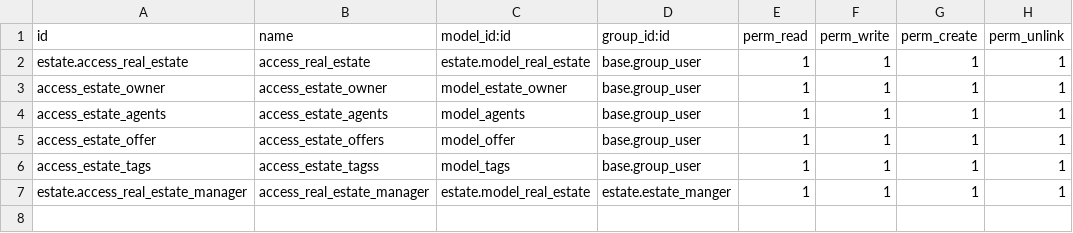
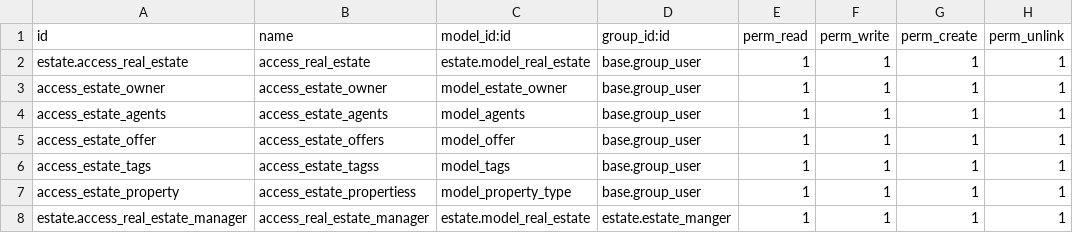
Before and after one commit to 3bdallahai/RealEstate-module-Odoo, a CSV file: security/ir.model.access.csv, drawn as a sheet.

```diff
--- a/security/ir.model.access.csv
+++ b/security/ir.model.access.csv
@@ -6,2 +6,3 @@ access_estate_offer,access_estate_offers,model_offer,base.group_user,1,1,1,1
 access_estate_tags,access_estate_tagss,model_tags,base.group_user,1,1,1,1
+access_estate_property,access_estate_propertiess,model_property_type,base.group_user,1,1,1,1
 estate.access_real_estate_manager,access_real_estate_manager,estate.model_real_estate,estate.estate_manger,1,1,1,1
```
Also changed, not shown: 9 other files.
